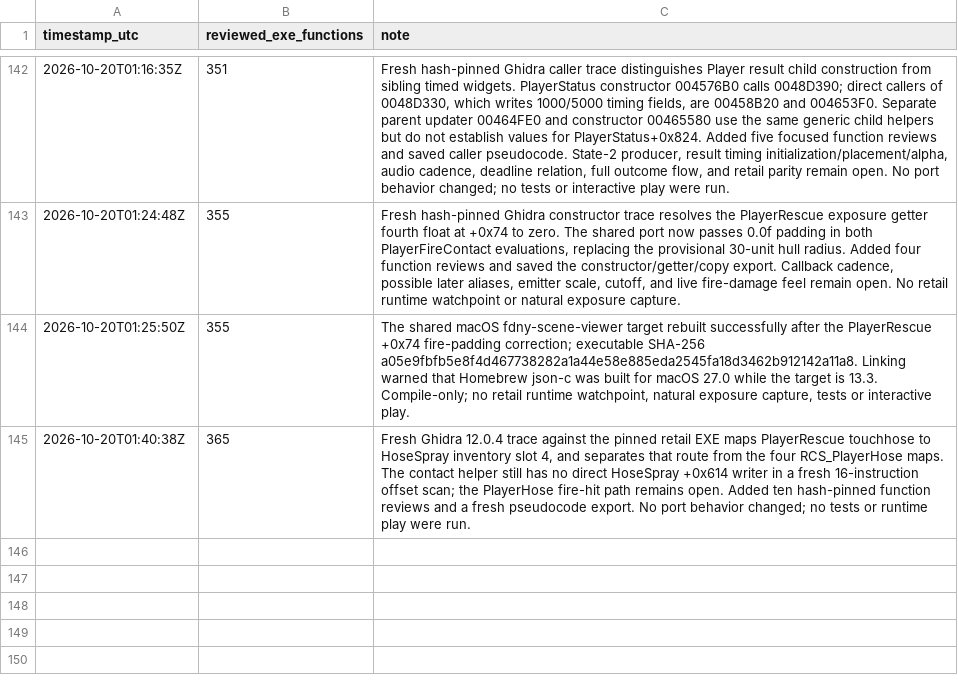
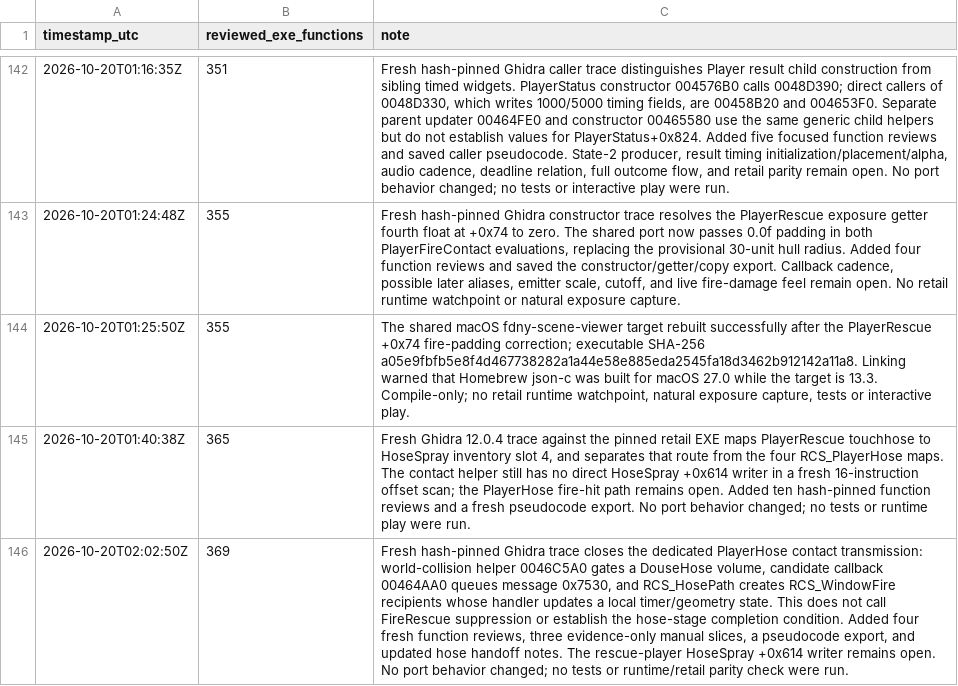
Before and after one commit to JacobPilawa/fdny-maps, a CSV file: decomp_revised/tracker/progress_history.csv, drawn as a sheet; only a part is shown, gaps mark what is left out; the diff names each change by its address in the sheet, - before the commit and + after, or states it on an @@ line.

```diff
--- a/decomp_revised/tracker/progress_history.csv
+++ b/decomp_revised/tracker/progress_history.csv
+row 146: 2026-10-20T02:02:50Z | 369 | Fresh hash-pinned Ghidra trace closes the dedicated PlayerHose contact transmission: world-collision helper 0046C5A0 gates a DouseHose volume, candidate callback 00464AA0 queues message 0x7530, and RCS_HosePath creates RCS_WindowFire recipients whose handler updates a local timer/geometry state. This does not call FireRescue suppression or establish the hose-stage completion condition. Added four fresh function reviews, three evidence-only manual slices, a pseudocode export, and updated hose handoff notes. The rescue-player HoseSpray +0x614 writer remains open. No port behavior changed; no tests or runtime/retail parity check were run.
```
Also changed, not shown: decomp_revised/tracker/function_reviews.csv, decomp_revised/tracker/manual_code_reviews.csv, 7 other files.
